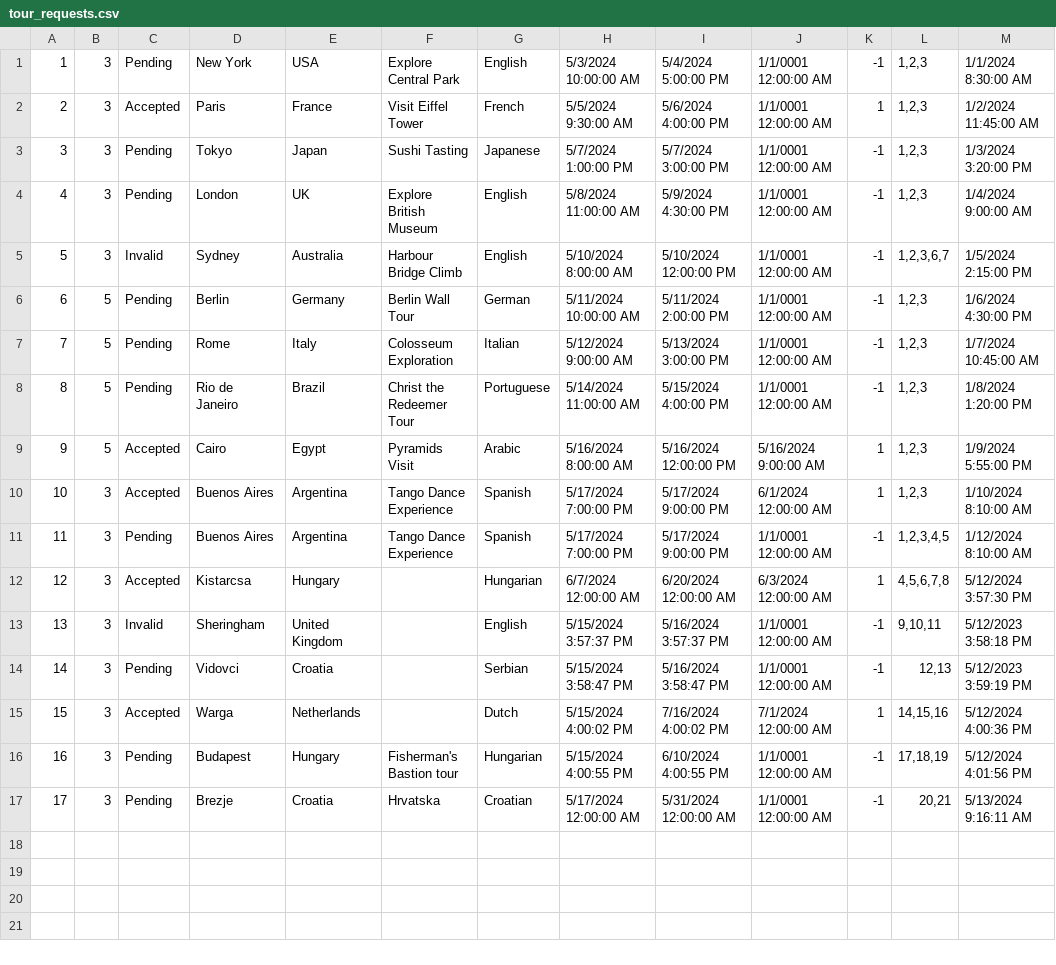
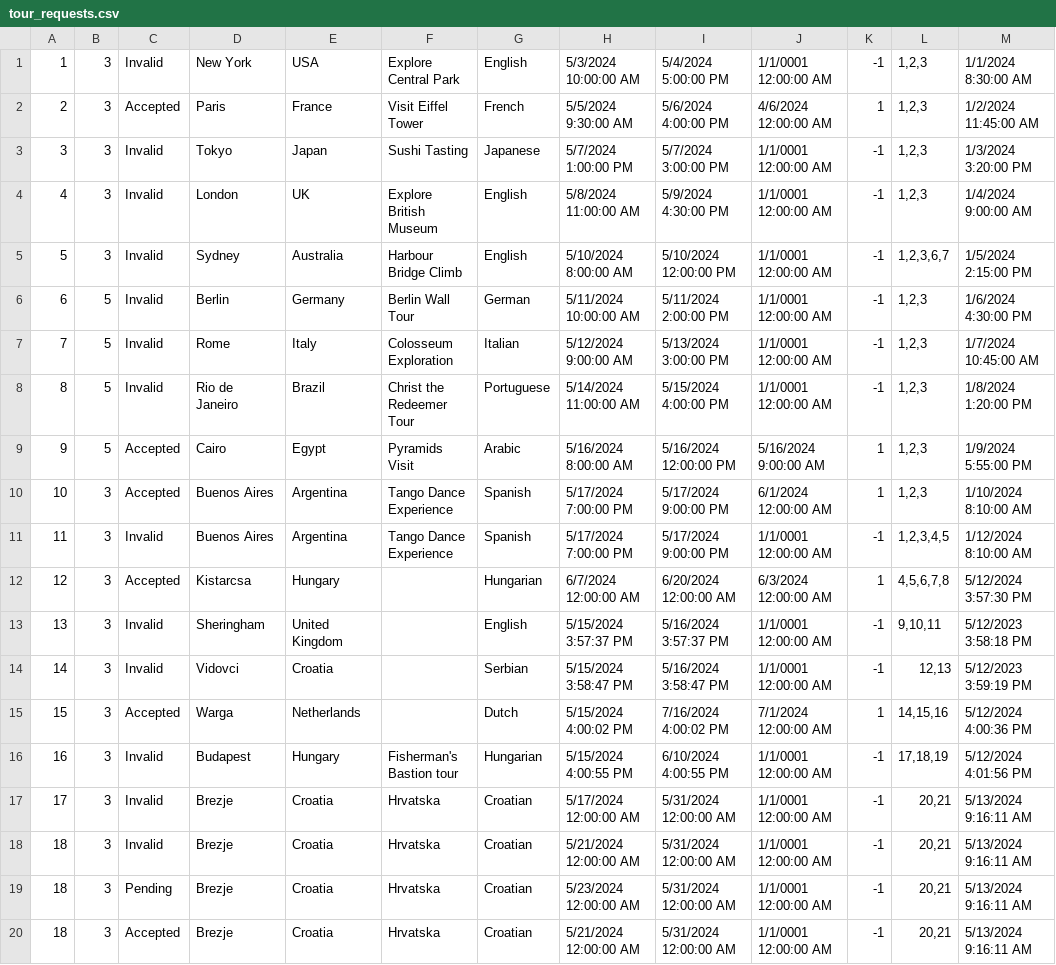
Before and after one commit to katarinap02/booking-application, a CSV file: Resources/Data/tour_requests.csv, drawn as a sheet.

Commit message:
Updating tour requests implemented
setting request status to invalid when the start date is less than 48 hours from now

```diff
--- a/Resources/Data/tour_requests.csv
+++ b/Resources/Data/tour_requests.csv
@@ -1,17 +1,20 @@
-1|3|Pending|New York|USA|Explore Central Park|English|5/3/2024 10:00:00 AM|5/4/2024 5:00:00 PM|1/1/0001 12:00:00 AM|-1|1,2,3|1/1/2024 8:30:00 AM
-2|3|Accepted|Paris|France|Visit Eiffel Tower|French|5/5/2024 9:30:00 AM|5/6/2024 4:00:00 PM|1/1/0001 12:00:00 AM|1|1,2,3|1/2/2024 11:45:00 AM
-3|3|Pending|Tokyo|Japan|Sushi Tasting|Japanese|5/7/2024 1:00:00 PM|5/7/2024 3:00:00 PM|1/1/0001 12:00:00 AM|-1|1,2,3|1/3/2024 3:20:00 PM
-4|3|Pending|London|UK|Explore British Museum|English|5/8/2024 11:00:00 AM|5/9/2024 4:30:00 PM|1/1/0001 12:00:00 AM|-1|1,2,3|1/4/2024 9:00:00 AM
+1|3|Invalid|New York|USA|Explore Central Park|English|5/3/2024 10:00:00 AM|5/4/2024 5:00:00 PM|1/1/0001 12:00:00 AM|-1|1,2,3|1/1/2024 8:30:00 AM
+2|3|Accepted|Paris|France|Visit Eiffel Tower|French|5/5/2024 9:30:00 AM|5/6/2024 4:00:00 PM|4/6/2024 12:00:00 AM|1|1,2,3|1/2/2024 11:45:00 AM
+3|3|Invalid|Tokyo|Japan|Sushi Tasting|Japanese|5/7/2024 1:00:00 PM|5/7/2024 3:00:00 PM|1/1/0001 12:00:00 AM|-1|1,2,3|1/3/2024 3:20:00 PM
+4|3|Invalid|London|UK|Explore British Museum|English|5/8/2024 11:00:00 AM|5/9/2024 4:30:00 PM|1/1/0001 12:00:00 AM|-1|1,2,3|1/4/2024 9:00:00 AM
 5|3|Invalid|Sydney|Australia|Harbour Bridge Climb|English|5/10/2024 8:00:00 AM|5/10/2024 12:00:00 PM|1/1/0001 12:00:00 AM|-1|1,2,3,6,7|1/5/2024 2:15:00 PM
-6|5|Pending|Berlin|Germany|Berlin Wall Tour|German|5/11/2024 10:00:00 AM|5/11/2024 2:00:00 PM|1/1/0001 12:00:00 AM|-1|1,2,3|1/6/2024 4:30:00 PM
-7|5|Pending|Rome|Italy|Colosseum Exploration|Italian|5/12/2024 9:00:00 AM|5/13/2024 3:00:00 PM|1/1/0001 12:00:00 AM|-1|1,2,3|1/7/2024 10:45:00 AM
-8|5|Pending|Rio de Janeiro|Brazil|Christ the Redeemer Tour|Portuguese|5/14/2024 11:00:00 AM|5/15/2024 4:00:00 PM|1/1/0001 12:00:00 AM|-1|1,2,3|1/8/2024 1:20:00 PM
+6|5|Invalid|Berlin|Germany|Berlin Wall Tour|German|5/11/2024 10:00:00 AM|5/11/2024 2:00:00 PM|1/1/0001 12:00:00 AM|-1|1,2,3|1/6/2024 4:30:00 PM
+7|5|Invalid|Rome|Italy|Colosseum Exploration|Italian|5/12/2024 9:00:00 AM|5/13/2024 3:00:00 PM|1/1/0001 12:00:00 AM|-1|1,2,3|1/7/2024 10:45:00 AM
+8|5|Invalid|Rio de Janeiro|Brazil|Christ the Redeemer Tour|Portuguese|5/14/2024 11:00:00 AM|5/15/2024 4:00:00 PM|1/1/0001 12:00:00 AM|-1|1,2,3|1/8/2024 1:20:00 PM
 9|5|Accepted|Cairo|Egypt|Pyramids Visit|Arabic|5/16/2024 8:00:00 AM|5/16/2024 12:00:00 PM|5/16/2024 9:00:00 AM|1|1,2,3|1/9/2024 5:55:00 PM
 10|3|Accepted|Buenos Aires|Argentina|Tango Dance Experience|Spanish|5/17/2024 7:00:00 PM|5/17/2024 9:00:00 PM|6/1/2024 12:00:00 AM|1|1,2,3|1/10/2024 8:10:00 AM
-11|3|Pending|Buenos Aires|Argentina|Tango Dance Experience|Spanish|5/17/2024 7:00:00 PM|5/17/2024 9:00:00 PM|1/1/0001 12:00:00 AM|-1|1,2,3,4,5|1/12/2024 8:10:00 AM
+11|3|Invalid|Buenos Aires|Argentina|Tango Dance Experience|Spanish|5/17/2024 7:00:00 PM|5/17/2024 9:00:00 PM|1/1/0001 12:00:00 AM|-1|1,2,3,4,5|1/12/2024 8:10:00 AM
 12|3|Accepted|Kistarcsa|Hungary||Hungarian|6/7/2024 12:00:00 AM|6/20/2024 12:00:00 AM|6/3/2024 12:00:00 AM|1|4,5,6,7,8|5/12/2024 3:57:30 PM
 13|3|Invalid|Sheringham|United Kingdom||English|5/15/2024 3:57:37 PM|5/16/2024 3:57:37 PM|1/1/0001 12:00:00 AM|-1|9,10,11|5/12/2023 3:58:18 PM
-14|3|Pending|Vidovci|Croatia||Serbian|5/15/2024 3:58:47 PM|5/16/2024 3:58:47 PM|1/1/0001 12:00:00 AM|-1|12,13|5/12/2023 3:59:19 PM
+14|3|Invalid|Vidovci|Croatia||Serbian|5/15/2024 3:58:47 PM|5/16/2024 3:58:47 PM|1/1/0001 12:00:00 AM|-1|12,13|5/12/2023 3:59:19 PM
 15|3|Accepted|Warga|Netherlands||Dutch|5/15/2024 4:00:02 PM|7/16/2024 4:00:02 PM|7/1/2024 12:00:00 AM|1|14,15,16|5/12/2024 4:00:36 PM
-16|3|Pending|Budapest|Hungary|Fisherman's Bastion tour|Hungarian|5/15/2024 4:00:55 PM|6/10/2024 4:00:55 PM|1/1/0001 12:00:00 AM|-1|17,18,19|5/12/2024 4:01:56 PM
-17|3|Pending|Brezje|Croatia|Hrvatska|Croatian|5/17/2024 12:00:00 AM|5/31/2024 12:00:00 AM|1/1/0001 12:00:00 AM|-1|20,21|5/13/2024 9:16:11 AM
+16|3|Invalid|Budapest|Hungary|Fisherman's Bastion tour|Hungarian|5/15/2024 4:00:55 PM|6/10/2024 4:00:55 PM|1/1/0001 12:00:00 AM|-1|17,18,19|5/12/2024 4:01:56 PM
+17|3|Invalid|Brezje|Croatia|Hrvatska|Croatian|5/17/2024 12:00:00 AM|5/31/2024 12:00:00 AM|1/1/0001 12:00:00 AM|-1|20,21|5/13/2024 9:16:11 AM
+18|3|Invalid|Brezje|Croatia|Hrvatska|Croatian|5/21/2024 12:00:00 AM|5/31/2024 12:00:00 AM|1/1/0001 12:00:00 AM|-1|20,21|5/13/2024 9:16:11 AM
+18|3|Pending|Brezje|Croatia|Hrvatska|Croatian|5/23/2024 12:00:00 AM|5/31/2024 12:00:00 AM|1/1/0001 12:00:00 AM|-1|20,21|5/13/2024 9:16:11 AM
+18|3|Accepted|Brezje|Croatia|Hrvatska|Croatian|5/21/2024 12:00:00 AM|5/31/2024 12:00:00 AM|1/1/0001 12:00:00 AM|-1|20,21|5/13/2024 9:16:11 AM
```
Also changed, not shown: 5 other files.
